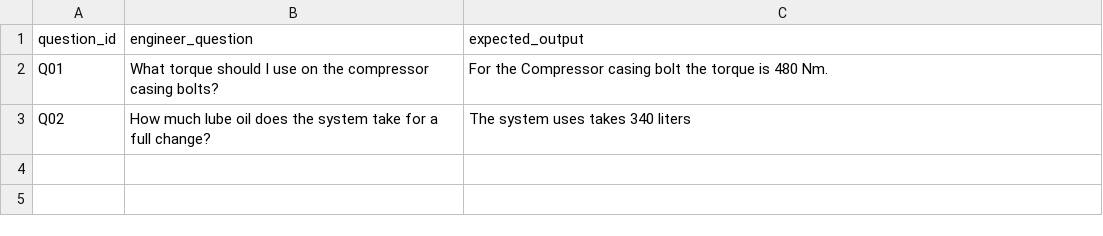
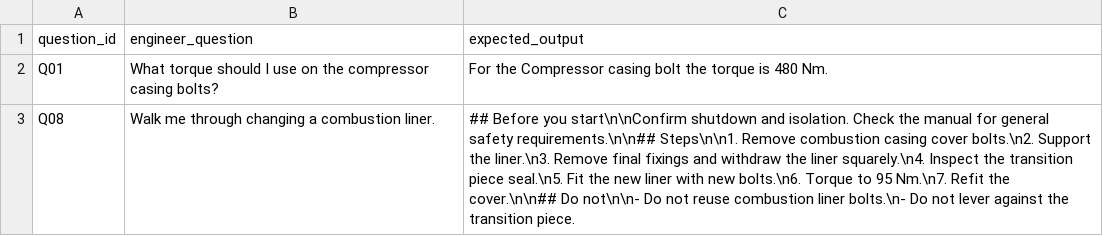
Before and after one commit to juanfeReyes/road-to-master, a CSV file: data/llm/L1_Case04_AirGapped_Docs_Assistant/data/engineer_questions.csv, drawn as a sheet; removed rows and columns are numbered as before the commit, all else as after; the diff names each change by its address in the sheet, - before the commit and + after, or states it on an @@ line.

```diff
--- a/data/llm/L1_Case04_AirGapped_Docs_Assistant/data/engineer_questions.csv
+++ b/data/llm/L1_Case04_AirGapped_Docs_Assistant/data/engineer_questions.csv
-row 3: Q02 | How much lube oil does the system take for a full change? | The system uses takes 340 liters
+row 3: Q08 | Walk me through changing a combustion liner. | ## Before you start\n\nConfirm shutdown and isolation. Check the manual for general safety requirements.\n\n## Steps\n\n1. Remove combustion casing cover bolts.\n2. Support the liner.\n3. Remove final fixings and withdraw the liner squarely.\n4. Inspect the transition piece seal.\n5. Fit the new liner with new bolts.\n6. Torque to 95 Nm.\n7. Refit the cover.\n\n## Do not\n\n- Do not reuse combustion liner bolts.\n- Do not lever against the transition piece.
```
Also changed, not shown: 11 other files.
